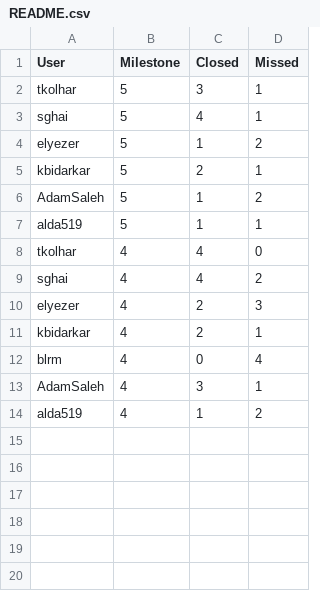
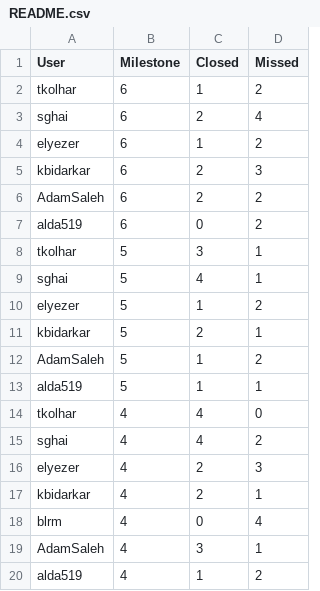
Before and after one commit to omaciel/sprints, a CSV file: README.csv, drawn as a sheet; the diff names each change by its address in the sheet, - before the commit and + after, or states it on an @@ line.

Commit message:
Update README.csv
Results for Sprint 6

```diff
--- a/README.csv
+++ b/README.csv
+row 2: tkolhar | 6 | 1 | 2
+row 3: sghai | 6 | 2 | 4
+row 4: elyezer | 6 | 1 | 2
+row 5: kbidarkar | 6 | 2 | 3
+row 6: AdamSaleh | 6 | 2 | 2
+row 7: alda519 | 6 | 0 | 2
```
